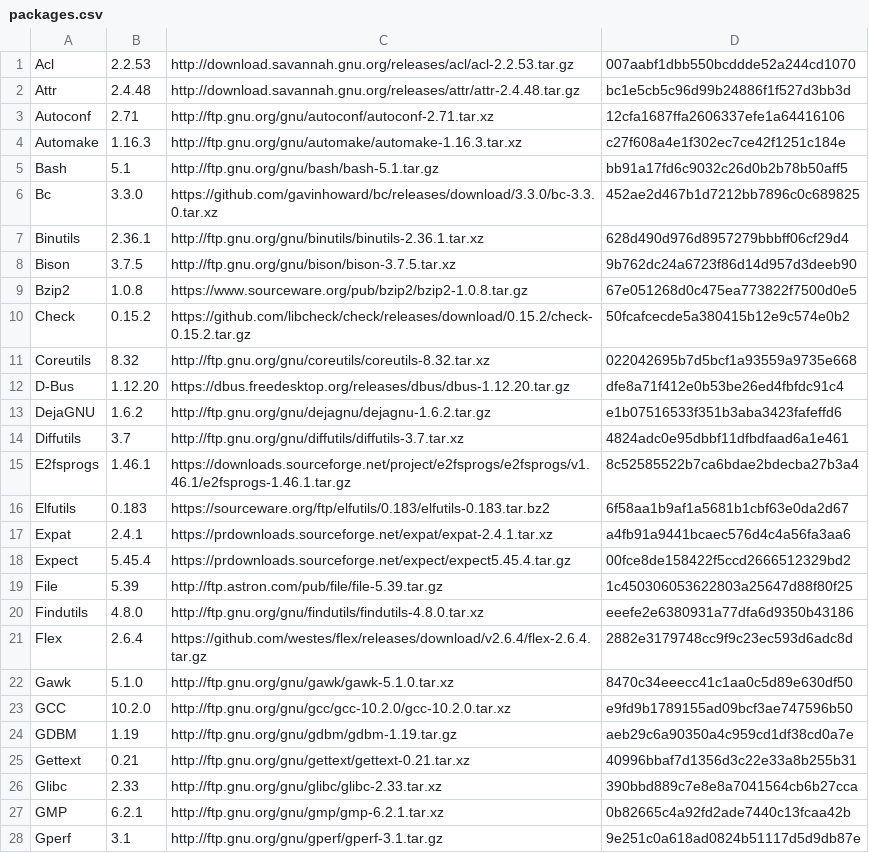
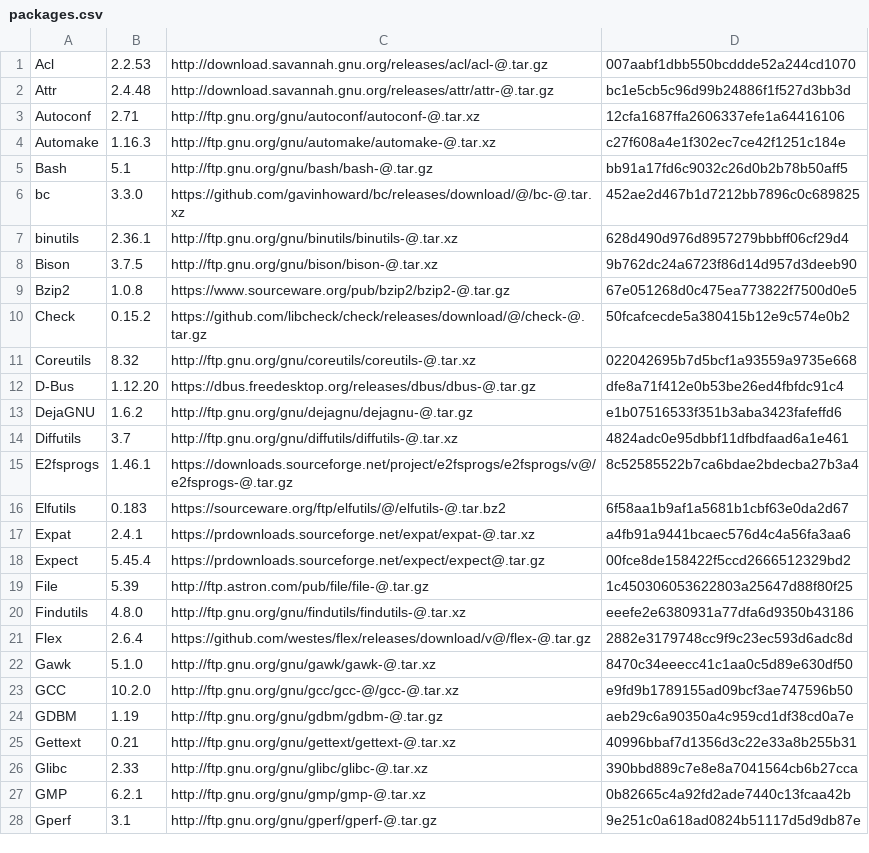
Before and after one commit to clobrano/Linux-From-Scratch, a CSV file: packages.csv, drawn as a sheet; only a part is shown; the diff covers the shown part only.

Commit message:
Write package version only once in csv
The package version appear twice in csv file, which is reduntant and
hard to change when updating package version.
Replace version in URL with @ symbol that is later replaced with the
proper version in bash.

```diff
--- a/packages.csv
+++ b/packages.csv
@@ -1,28 +1,28 @@
-Acl;2.2.53;http://download.savannah.gnu.org/releases/acl/acl-2.2.53.tar.gz;007aabf1dbb550bcddde52a244cd1070
-Attr;2.4.48;http://download.savannah.gnu.org/releases/attr/attr-2.4.48.tar.gz;bc1e5cb5c96d99b24886f1f527d3bb3d
-Autoconf;2.71;http://ftp.gnu.org/gnu/autoconf/autoconf-2.71.tar.xz;12cfa1687ffa2606337efe1a64416106
-Automake;1.16.3;http://ftp.gnu.org/gnu/automake/automake-1.16.3.tar.xz;c27f608a4e1f302ec7ce42f1251c184e
-Bash;5.1;http://ftp.gnu.org/gnu/bash/bash-5.1.tar.gz;bb91a17fd6c9032c26d0b2b78b50aff5
-Bc;3.3.0;https://github.com/gavinhoward/bc/releases/download/3.3.0/bc-3.3.0.tar.xz;452ae2d467b1d7212bb7896c0c689825
-Binutils;2.36.1;http://ftp.gnu.org/gnu/binutils/binutils-2.36.1.tar.xz;628d490d976d8957279bbbff06cf29d4
-Bison;3.7.5;http://ftp.gnu.org/gnu/bison/bison-3.7.5.tar.xz;9b762dc24a6723f86d14d957d3deeb90
-Bzip2;1.0.8;https://www.sourceware.org/pub/bzip2/bzip2-1.0.8.tar.gz;67e051268d0c475ea773822f7500d0e5
-Check;0.15.2;https://github.com/libcheck/check/releases/download/0.15.2/check-0.15.2.tar.gz;50fcafcecde5a380415b12e9c574e0b2
-Coreutils;8.32;http://ftp.gnu.org/gnu/coreutils/coreutils-8.32.tar.xz;022042695b7d5bcf1a93559a9735e668
-D-Bus;1.12.20;https://dbus.freedesktop.org/releases/dbus/dbus-1.12.20.tar.gz;dfe8a71f412e0b53be26ed4fbfdc91c4
-DejaGNU;1.6.2;http://ftp.gnu.org/gnu/dejagnu/dejagnu-1.6.2.tar.gz;e1b07516533f351b3aba3423fafeffd6
-Diffutils;3.7;http://ftp.gnu.org/gnu/diffutils/diffutils-3.7.tar.xz;4824adc0e95dbbf11dfbdfaad6a1e461
-E2fsprogs;1.46.1;https://downloads.sourceforge.net/project/e2fsprogs/e2fsprogs/v1.46.1/e2fsprogs-1.46.1.tar.gz;8c52585522b7ca6bdae2bdecba27b3a4
-Elfutils;0.183;https://sourceware.org/ftp/elfutils/0.183/elfutils-0.183.tar.bz2;6f58aa1b9af1a5681b1cbf63e0da2d67
-Expat;2.4.1;https://prdownloads.sourceforge.net/expat/expat-2.4.1.tar.xz;a4fb91a9441bcaec576d4c4a56fa3aa6
-Expect;5.45.4;https://prdownloads.sourceforge.net/expect/expect5.45.4.tar.gz;00fce8de158422f5ccd2666512329bd2
-File;5.39;http://ftp.astron.com/pub/file/file-5.39.tar.gz;1c450306053622803a25647d88f80f25;
-Findutils;4.8.0;http://ftp.gnu.org/gnu/findutils/findutils-4.8.0.tar.xz;eeefe2e6380931a77dfa6d9350b43186
-Flex;2.6.4;https://github.com/westes/flex/releases/download/v2.6.4/flex-2.6.4.tar.gz;2882e3179748cc9f9c23ec593d6adc8d
-Gawk;5.1.0;http://ftp.gnu.org/gnu/gawk/gawk-5.1.0.tar.xz;8470c34eeecc41c1aa0c5d89e630df50
-GCC;10.2.0;http://ftp.gnu.org/gnu/gcc/gcc-10.2.0/gcc-10.2.0.tar.xz;e9fd9b1789155ad09bcf3ae747596b50
-GDBM;1.19;http://ftp.gnu.org/gnu/gdbm/gdbm-1.19.tar.gz;aeb29c6a90350a4c959cd1df38cd0a7e
-Gettext;0.21;http://ftp.gnu.org/gnu/gettext/gettext-0.21.tar.xz;40996bbaf7d1356d3c22e33a8b255b31
-Glibc;2.33;http://ftp.gnu.org/gnu/glibc/glibc-2.33.tar.xz;390bbd889c7e8e8a7041564cb6b27cca
-GMP;6.2.1;http://ftp.gnu.org/gnu/gmp/gmp-6.2.1.tar.xz;0b82665c4a92fd2ade7440c13fcaa42b
-Gperf;3.1;http://ftp.gnu.org/gnu/gperf/gperf-3.1.tar.gz;9e251c0a618ad0824b51117d5d9db87e
+Acl;2.2.53;http://download.savannah.gnu.org/releases/acl/acl-@.tar.gz;007aabf1dbb550bcddde52a244cd1070
+Attr;2.4.48;http://download.savannah.gnu.org/releases/attr/attr-@.tar.gz;bc1e5cb5c96d99b24886f1f527d3bb3d
+Autoconf;2.71;http://ftp.gnu.org/gnu/autoconf/autoconf-@.tar.xz;12cfa1687ffa2606337efe1a64416106
+Automake;1.16.3;http://ftp.gnu.org/gnu/automake/automake-@.tar.xz;c27f608a4e1f302ec7ce42f1251c184e
+Bash;5.1;http://ftp.gnu.org/gnu/bash/bash-@.tar.gz;bb91a17fd6c9032c26d0b2b78b50aff5
+bc;3.3.0;https://github.com/gavinhoward/bc/releases/download/@/bc-@.tar.xz;452ae2d467b1d7212bb7896c0c689825
+binutils;2.36.1;http://ftp.gnu.org/gnu/binutils/binutils-@.tar.xz;628d490d976d8957279bbbff06cf29d4
+Bison;3.7.5;http://ftp.gnu.org/gnu/bison/bison-@.tar.xz;9b762dc24a6723f86d14d957d3deeb90
+Bzip2;1.0.8;https://www.sourceware.org/pub/bzip2/bzip2-@.tar.gz;67e051268d0c475ea773822f7500d0e5
+Check;0.15.2;https://github.com/libcheck/check/releases/download/@/check-@.tar.gz;50fcafcecde5a380415b12e9c574e0b2
+Coreutils;8.32;http://ftp.gnu.org/gnu/coreutils/coreutils-@.tar.xz;022042695b7d5bcf1a93559a9735e668
+D-Bus;1.12.20;https://dbus.freedesktop.org/releases/dbus/dbus-@.tar.gz;dfe8a71f412e0b53be26ed4fbfdc91c4
+DejaGNU;1.6.2;http://ftp.gnu.org/gnu/dejagnu/dejagnu-@.tar.gz;e1b07516533f351b3aba3423fafeffd6
+Diffutils;3.7;http://ftp.gnu.org/gnu/diffutils/diffutils-@.tar.xz;4824adc0e95dbbf11dfbdfaad6a1e461
+E2fsprogs;1.46.1;https://downloads.sourceforge.net/project/e2fsprogs/e2fsprogs/v@/e2fsprogs-@.tar.gz;8c52585522b7ca6bdae2bdecba27b3a4
+Elfutils;0.183;https://sourceware.org/ftp/elfutils/@/elfutils-@.tar.bz2;6f58aa1b9af1a5681b1cbf63e0da2d67
+Expat;2.4.1;https://prdownloads.sourceforge.net/expat/expat-@.tar.xz;a4fb91a9441bcaec576d4c4a56fa3aa6
+Expect;5.45.4;https://prdownloads.sourceforge.net/expect/expect@.tar.gz;00fce8de158422f5ccd2666512329bd2
+File;5.39;http://ftp.astron.com/pub/file/file-@.tar.gz;1c450306053622803a25647d88f80f25;
+Findutils;4.8.0;http://ftp.gnu.org/gnu/findutils/findutils-@.tar.xz;eeefe2e6380931a77dfa6d9350b43186
+Flex;2.6.4;https://github.com/westes/flex/releases/download/v@/flex-@.tar.gz;2882e3179748cc9f9c23ec593d6adc8d
+Gawk;5.1.0;http://ftp.gnu.org/gnu/gawk/gawk-@.tar.xz;8470c34eeecc41c1aa0c5d89e630df50
+GCC;10.2.0;http://ftp.gnu.org/gnu/gcc/gcc-@/gcc-@.tar.xz;e9fd9b1789155ad09bcf3ae747596b50
+GDBM;1.19;http://ftp.gnu.org/gnu/gdbm/gdbm-@.tar.gz;aeb29c6a90350a4c959cd1df38cd0a7e
+Gettext;0.21;http://ftp.gnu.org/gnu/gettext/gettext-@.tar.xz;40996bbaf7d1356d3c22e33a8b255b31
+Glibc;2.33;http://ftp.gnu.org/gnu/glibc/glibc-@.tar.xz;390bbd889c7e8e8a7041564cb6b27cca
+GMP;6.2.1;http://ftp.gnu.org/gnu/gmp/gmp-@.tar.xz;0b82665c4a92fd2ade7440c13fcaa42b
+Gperf;3.1;http://ftp.gnu.org/gnu/gperf/gperf-@.tar.gz;9e251c0a618ad0824b51117d5d9db87e
```
Also changed, not shown: 50 edited cells elsewhere in this file, 1 other file.
